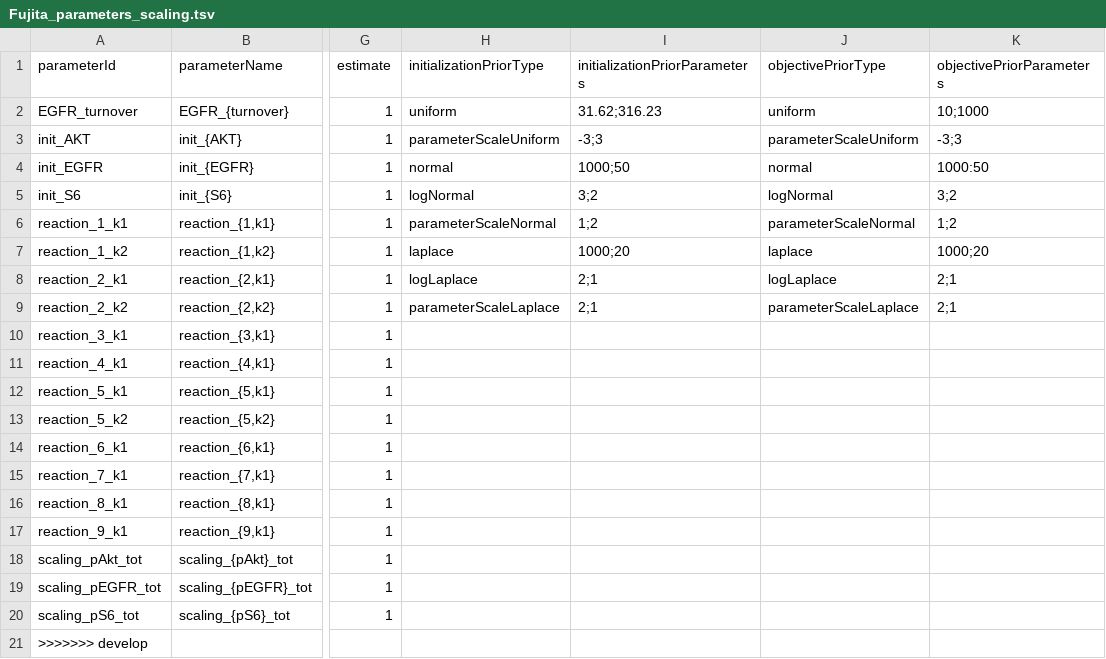
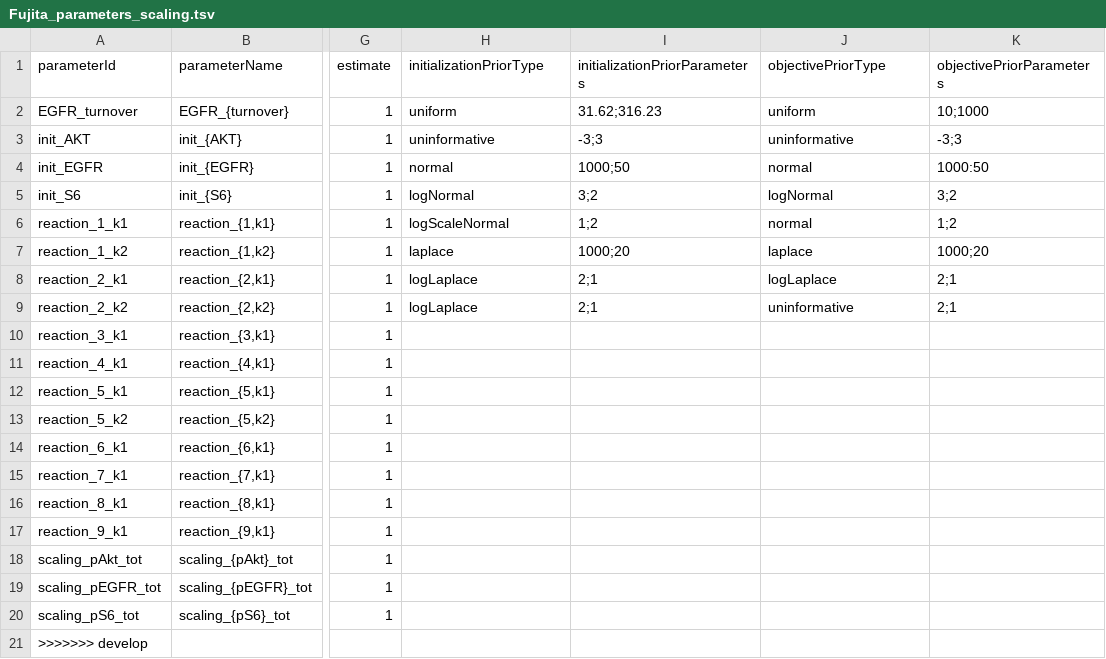
Before and after one commit to PEtab-dev/PEtab, a TSV file: doc/example/example_Fujita/Fujita_parameters_scaling.tsv, drawn as a sheet; only a part is shown, gaps mark what is left out; the diff names each change by its address in the sheet, - before the commit and + after, or states it on an @@ line.

Commit message:
adapt tests for new prior naming scheme

```diff
--- a/doc/example/example_Fujita/Fujita_parameters_scaling.tsv
+++ b/doc/example/example_Fujita/Fujita_parameters_scaling.tsv
-H3 (initializationPriorType): parameterScaleUniform
+H3 (initializationPriorType): uninformative
-J3 (objectivePriorType): parameterScaleUniform
+J3 (objectivePriorType): uninformative
-H6 (initializationPriorType): parameterScaleNormal
+H6 (initializationPriorType): logScaleNormal
-J6 (objectivePriorType): parameterScaleNormal
+J6 (objectivePriorType): normal
-H9 (initializationPriorType): parameterScaleLaplace
+H9 (initializationPriorType): logLaplace
-J9 (objectivePriorType): parameterScaleLaplace
+J9 (objectivePriorType): uninformative
```
Also changed, not shown: 2 other files.
